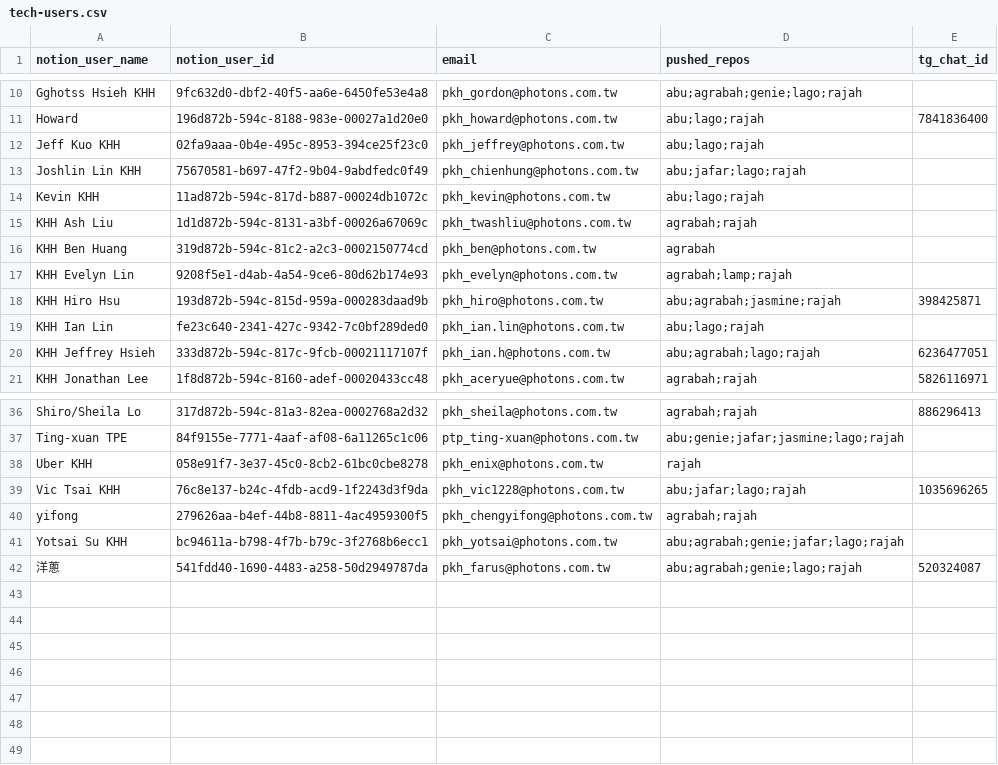
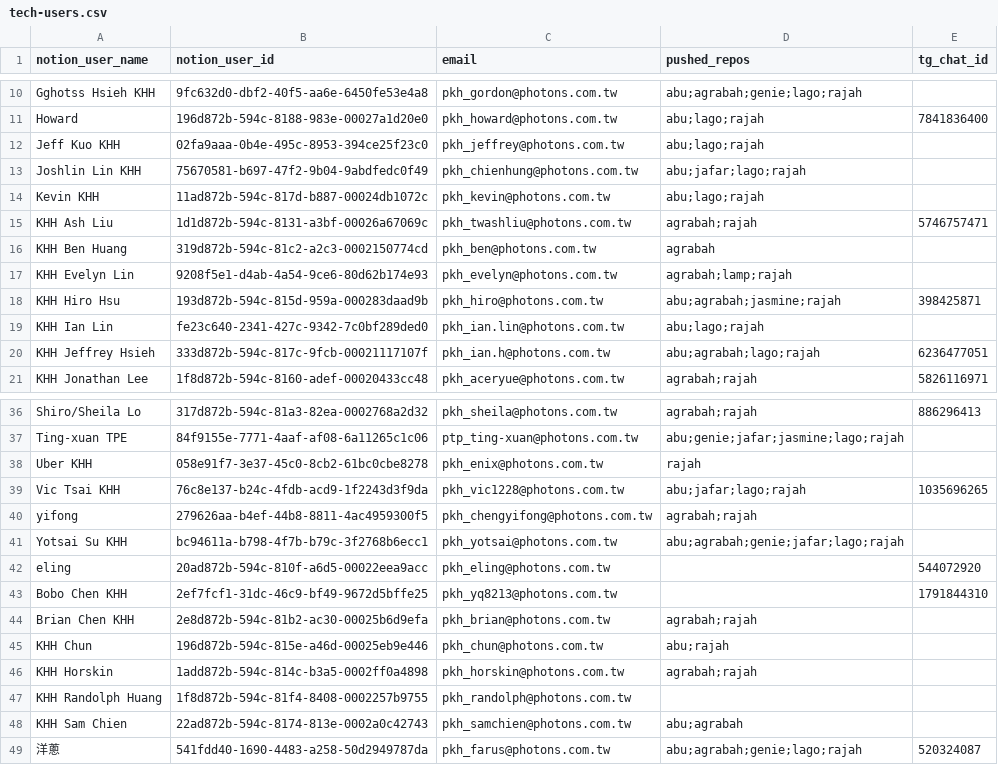
Before and after one commit to samjp6jp69898/aladdin_ai, a CSV file: commands/create-mr/references/tech-users.csv, drawn as a sheet; only a part is shown, gaps mark what is left out.

```diff
--- a/commands/create-mr/references/tech-users.csv
+++ b/commands/create-mr/references/tech-users.csv
@@ -14,3 +14,3 @@ Joshlin Lin KHH,75670581-b697-47f2-9b04-9abdfedc0f49,pkh_chienhung@photons.com.t
 Kevin KHH,11ad872b-594c-817d-b887-00024db1072c,pkh_kevin@photons.com.tw,abu;lago;rajah,
-KHH Ash Liu,1d1d872b-594c-8131-a3bf-00026a67069c,pkh_twashliu@photons.com.tw,agrabah;rajah,
+KHH Ash Liu,1d1d872b-594c-8131-a3bf-00026a67069c,pkh_twashliu@photons.com.tw,agrabah;rajah,5746757471
 KHH Ben Huang,319d872b-594c-81c2-a2c3-0002150774cd,pkh_ben@photons.com.tw,agrabah,
@@ -41,2 +41,9 @@ yifong,279626aa-b4ef-44b8-8811-4ac4959300f5,pkh_chengyifong@photons.com.tw,agrab
 Yotsai Su KHH,bc94611a-b798-4f7b-b79c-3f2768b6ecc1,pkh_yotsai@photons.com.tw,abu;agrabah;genie;jafar;lago;rajah,
+eling,20ad872b-594c-810f-a6d5-00022eea9acc,pkh_eling@photons.com.tw,,544072920
+Bobo Chen KHH,2ef7fcf1-31dc-46c9-bf49-9672d5bffe25,pkh_yq8213@photons.com.tw,,1791844310
+Brian Chen KHH,2e8d872b-594c-81b2-ac30-00025b6d9efa,pkh_brian@photons.com.tw,agrabah;rajah,
+KHH Chun,196d872b-594c-815e-a46d-00025eb9e446,pkh_chun@photons.com.tw,abu;rajah,
+KHH Horskin,1add872b-594c-814c-b3a5-0002ff0a4898,pkh_horskin@photons.com.tw,agrabah;rajah,
+KHH Randolph Huang,1f8d872b-594c-81f4-8408-0002257b9755,pkh_randolph@photons.com.tw,,
+KHH Sam Chien,22ad872b-594c-8174-813e-0002a0c42743,pkh_samchien@photons.com.tw,abu;agrabah,
 洋蔥,541fdd40-1690-4483-a258-50d2949787da,pkh_farus@photons.com.tw,abu;agrabah;genie;lago;rajah,520324087
```
Also changed, not shown: 14 other files.
